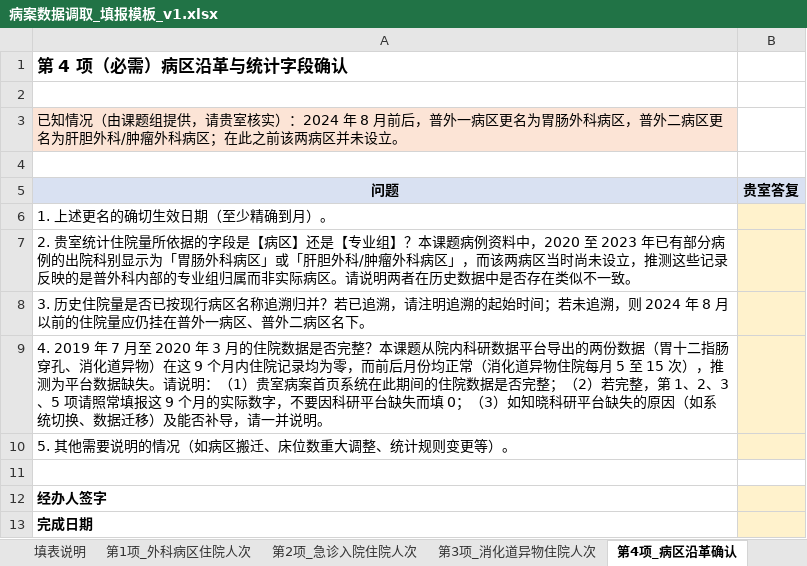
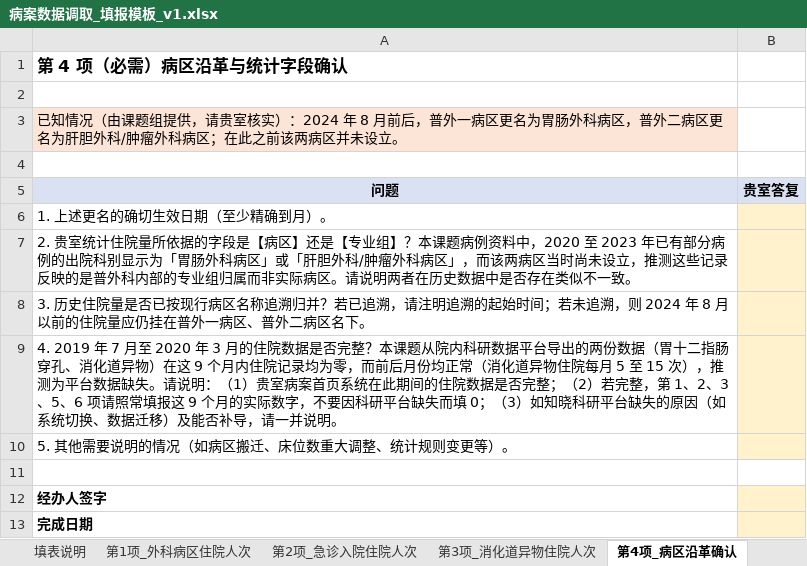
Before and after one commit to hthien76413-dotcom/gastroduodenal-perforation, an Excel workbook: 病案数据调取_填报模板_v1.xlsx, sheet 第4项_病区沿革确认, drawn as a sheet; values as stored, in another font and other column widths than the file's, no borders; the diff names each change by its address in the sheet, - before the commit and + after, or states it on an @@ line.

```diff
--- a/病案数据调取_填报模板_v1.xlsx (sheet 第4项_病区沿革确认)
+++ b/病案数据调取_填报模板_v1.xlsx (sheet 第4项_病区沿革确认)
-A9 (问题): …、3、5 项请照常…
+A9 (问题): …、3、5、6 项请照常…
```
Also changed, not shown: sheet 填表说明, other sheet tabs, 8 other files.
